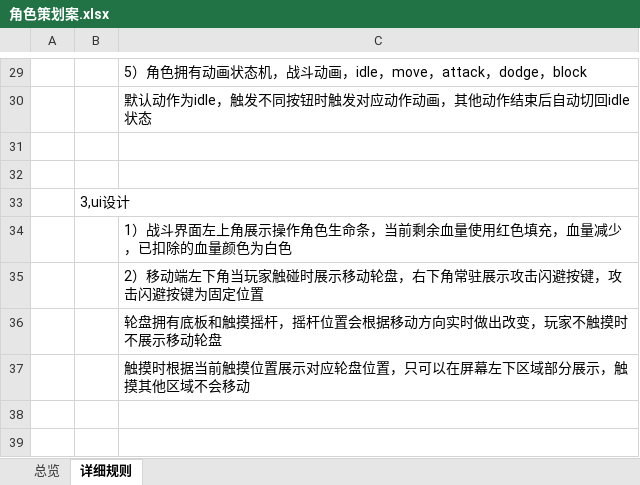
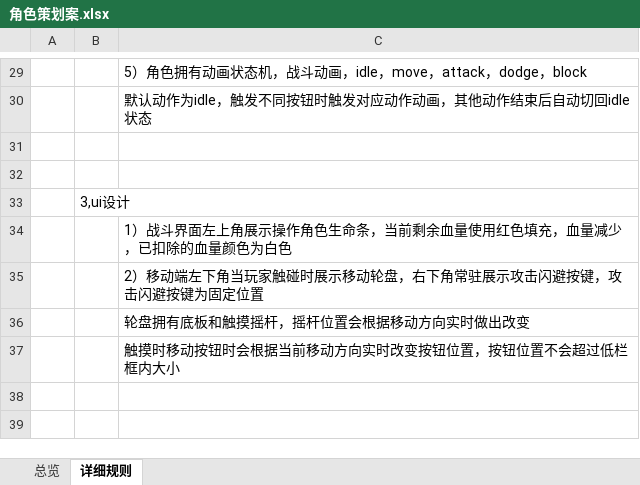
Before and after one commit to XztAAAAA/RPGGameProgram, an Excel workbook: 策划文档/角色策划案.xlsx, sheet 详细规则, drawn as a sheet; only a part is shown, gaps mark what is left out; values as stored, in another font and other column widths than the file's, no borders; the diff names each change by its address in the sheet, - before the commit and + after, or states it on an @@ line.

```diff
--- a/策划文档/角色策划案.xlsx (sheet 详细规则)
+++ b/策划文档/角色策划案.xlsx (sheet 详细规则)
-C36: 轮盘拥有底板和触摸摇杆，摇杆位置会根据移动方向实时做出改变，玩家不触摸时不展示移动轮盘
+C36: 轮盘拥有底板和触摸摇杆，摇杆位置会根据移动方向实时做出改变
-C37: 触摸时根据当前触摸位置展示对应轮盘位置，只可以在屏幕左下区域部分展示，触摸其他区域不会移动
+C37: 触摸时移动按钮时会根据当前移动方向实时改变按钮位置，按钮位置不会超过低栏框内大小
```
Also changed, not shown: RPGUnityProgram/LubanConfig/MiniTemplate/Data/Role.xlsx, RPGUnityProgram/LubanConfig/MiniTemplate/Data/Skill.xlsx, 7 other files.
